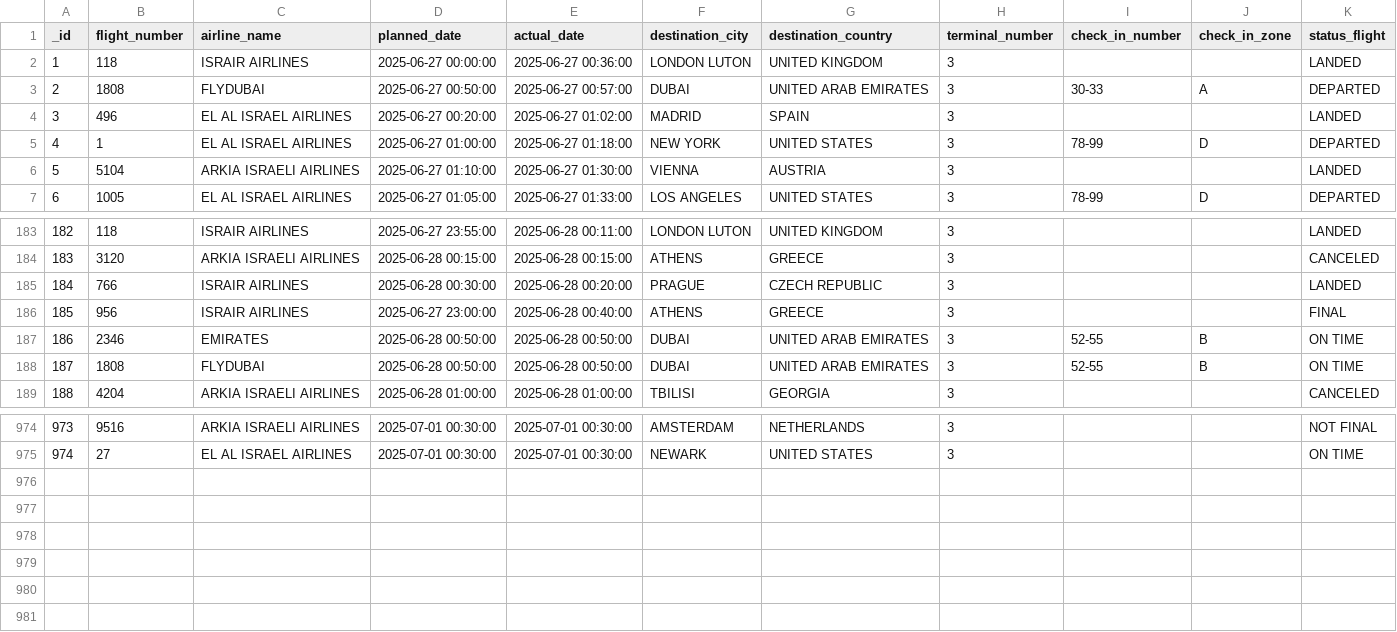
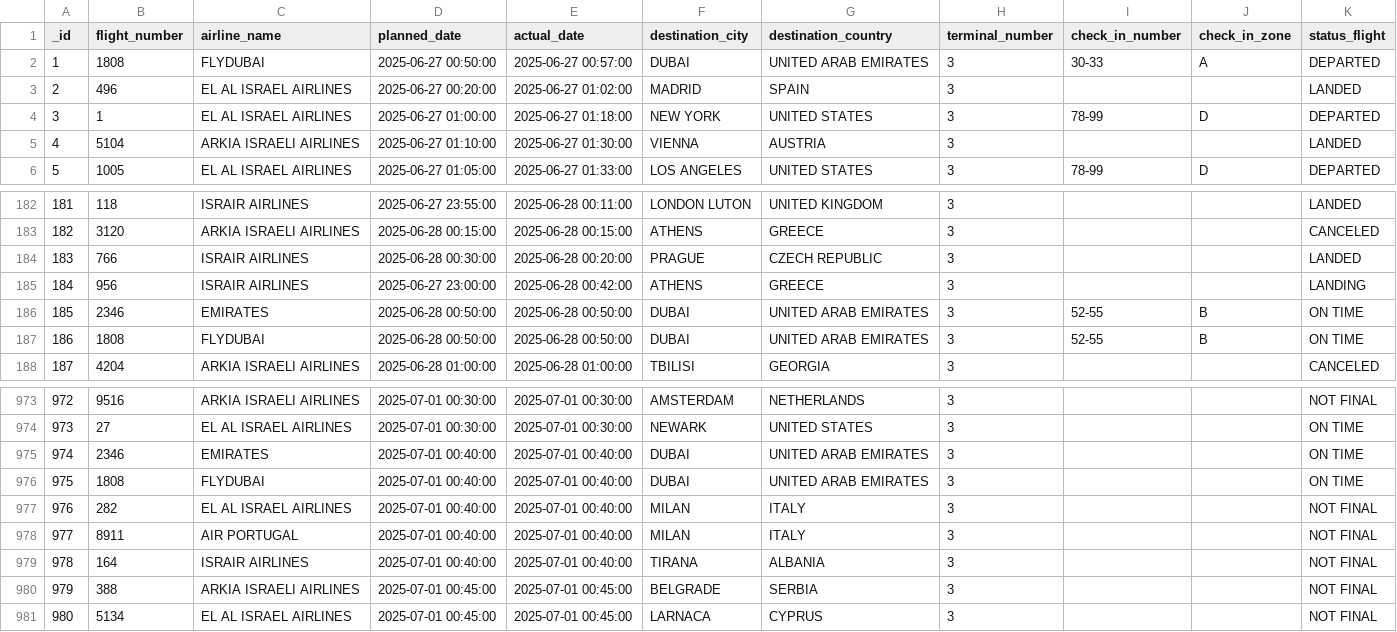
Before and after one commit to bardavidlubovsky/flight-data-pipeline, a CSV file: output/processed_flight_data.csv, drawn as a sheet; only a part is shown, gaps mark what is left out; removed rows and columns are numbered as before the commit, all else as after; the diff names each change by its address in the sheet, - before the commit and + after, or states it on an @@ line.

```diff
--- a/output/processed_flight_data.csv
+++ b/output/processed_flight_data.csv
-row 2: 1 | 118 | ISRAIR AIRLINES | 2025-06-27 00:00:00 | 2025-06-27 00:36:00 | LONDON LUTON | UNITED KINGDOM | 3 |  |  | LANDED
@@ column A (_id) renumbered between rows 2 and 974 @@
-E185 (actual_date): 2025-06-28 00:40:00
+E185 (actual_date): 2025-06-28 00:42:00
-K185 (status_flight): FINAL
+K185 (status_flight): LANDING
+row 975: 974 | 2346 | EMIRATES | 2025-07-01 00:40:00 | 2025-07-01 00:40:00 | DUBAI | UNITED ARAB EMIRATES | 3 |  |  | ON TIME
+row 976: 975 | 1808 | FLYDUBAI | 2025-07-01 00:40:00 | 2025-07-01 00:40:00 | DUBAI | UNITED ARAB EMIRATES | 3 |  |  | ON TIME
+row 977: 976 | 282 | EL AL ISRAEL AIRLINES | 2025-07-01 00:40:00 | 2025-07-01 00:40:00 | MILAN | ITALY | 3 |  |  | NOT FINAL
+row 978: 977 | 8911 | AIR PORTUGAL | 2025-07-01 00:40:00 | 2025-07-01 00:40:00 | MILAN | ITALY | 3 |  |  | NOT FINAL
+row 979: 978 | 164 | ISRAIR AIRLINES | 2025-07-01 00:40:00 | 2025-07-01 00:40:00 | TIRANA | ALBANIA | 3 |  |  | NOT FINAL
+row 980: 979 | 388 | ARKIA ISRAELI AIRLINES | 2025-07-01 00:45:00 | 2025-07-01 00:45:00 | BELGRADE | SERBIA | 3 |  |  | NOT FINAL
+row 981: 980 | 5134 | EL AL ISRAEL AIRLINES | 2025-07-01 00:45:00 | 2025-07-01 00:45:00 | LARNACA | CYPRUS | 3 |  |  | NOT FINAL
```
